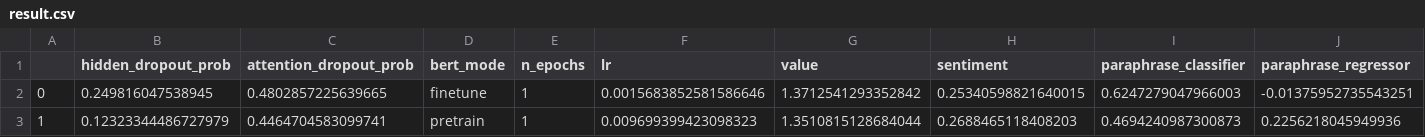
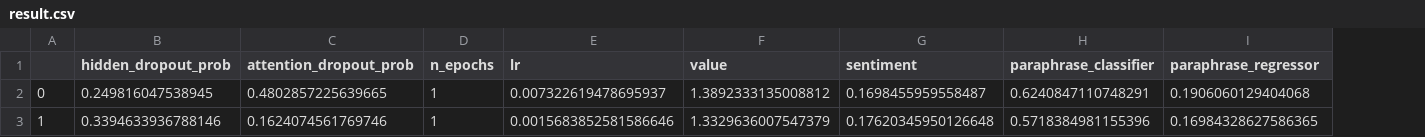
Before and after one commit to semantic-foxes/dnlp_ss23, a CSV file: result.csv, drawn as a sheet; removed rows and columns are numbered as before the commit, all else as after; the diff names each change by its address in the sheet, - before the commit and + after, or states it on an @@ line.

```diff
--- a/result.csv
+++ b/result.csv
-column D (bert_mode), row 2: finetune
-E2 (lr): 0.0015683852581586646
+E2 (lr): 0.007322619478695937
-F2 (value): 1.3712541293352842
+F2 (value): 1.3892333135008812
-G2 (sentiment): 0.25340598821640015
+G2 (sentiment): 0.1698455959558487
-H2 (paraphrase_classifier): 0.6247279047966003
+H2 (paraphrase_classifier): 0.6240847110748291
-I2 (paraphrase_regressor): -0.01375952735543251
+I2 (paraphrase_regressor): 0.1906060129404068
-row 3: 1 | 0.12323344486727979 | 0.4464704583099741 | pretrain | 1 | 0.009699399423098323 | 1.3510815128684044 | 0.2688465118408203 | 0.4694240987300873 | 0.2256218045949936
+row 3: 1 | 0.3394633936788146 | 0.1624074561769746 | 1 | 0.0015683852581586646 | 1.3329636007547379 | 0.17620345950126648 | 0.5718384981155396 | 0.16984328627586365
```
Also changed, not shown: 2 other files.
